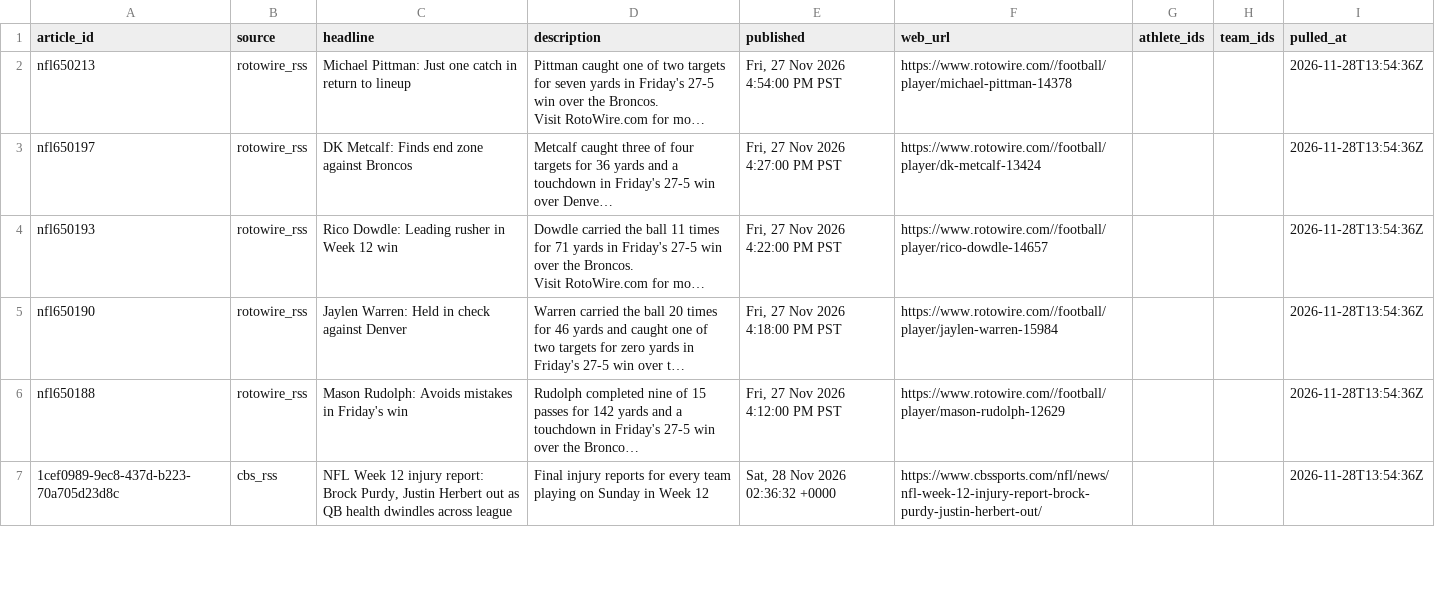
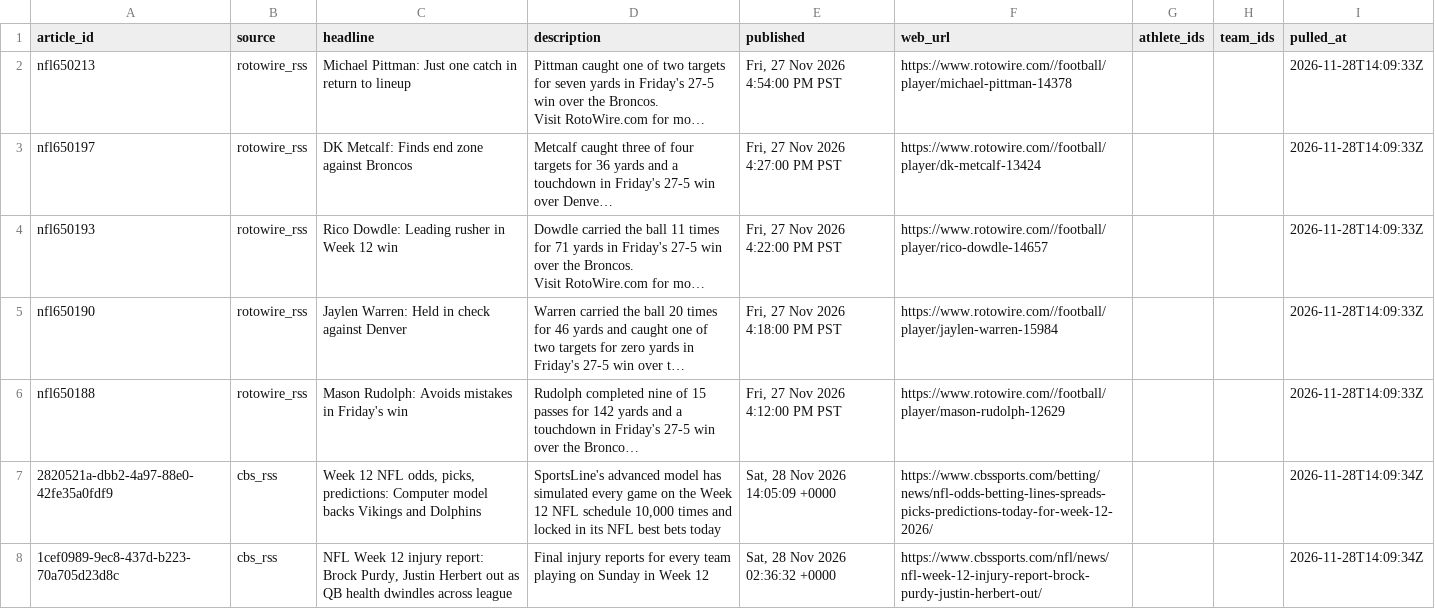
Before and after one commit to 925Sports/NFL-Player-Log, a CSV file: data/rss_news.csv, drawn as a sheet; only a part is shown; long unchanged cells end in …; addresses are those after the commit; the diff covers the shown part only; the diff names each change by its address in the sheet, - before the commit and + after, or states it on an @@ line.

```diff
--- a/data/rss_news.csv
+++ b/data/rss_news.csv
-I2:I6 (pulled_at): 2026-11-28T13:54:36Z
+I2:I6 (pulled_at): 2026-11-28T14:09:33Z
+row 7: 2820521a-dbb2-4a97-88e0-42fe35a0fdf9 | cbs_rss | Week 12 NFL odds, picks, predictions: Computer model backs Vikings and Dolphins | SportsLine's advanced model has simulated every game on the Week 12 NFL schedule 10,000 times and locked in its NFL best bets today | Sat, 28 Nov 2026 14:05:09 +0000 | https://www.cbssports.com/betting/news/nfl-odds-betting-lines-spreads-picks-predictions-today-for-week-12-2026/ |  |  | 2026-11-28T14:09:34Z
-I8 (pulled_at): 2026-11-28T13:54:36Z
+I8 (pulled_at): 2026-11-28T14:09:34Z
```
Also changed, not shown: 5 added rows, 6 removed rows and 99 edited cells elsewhere in this file, data/news.csv, data/news_all.csv.
